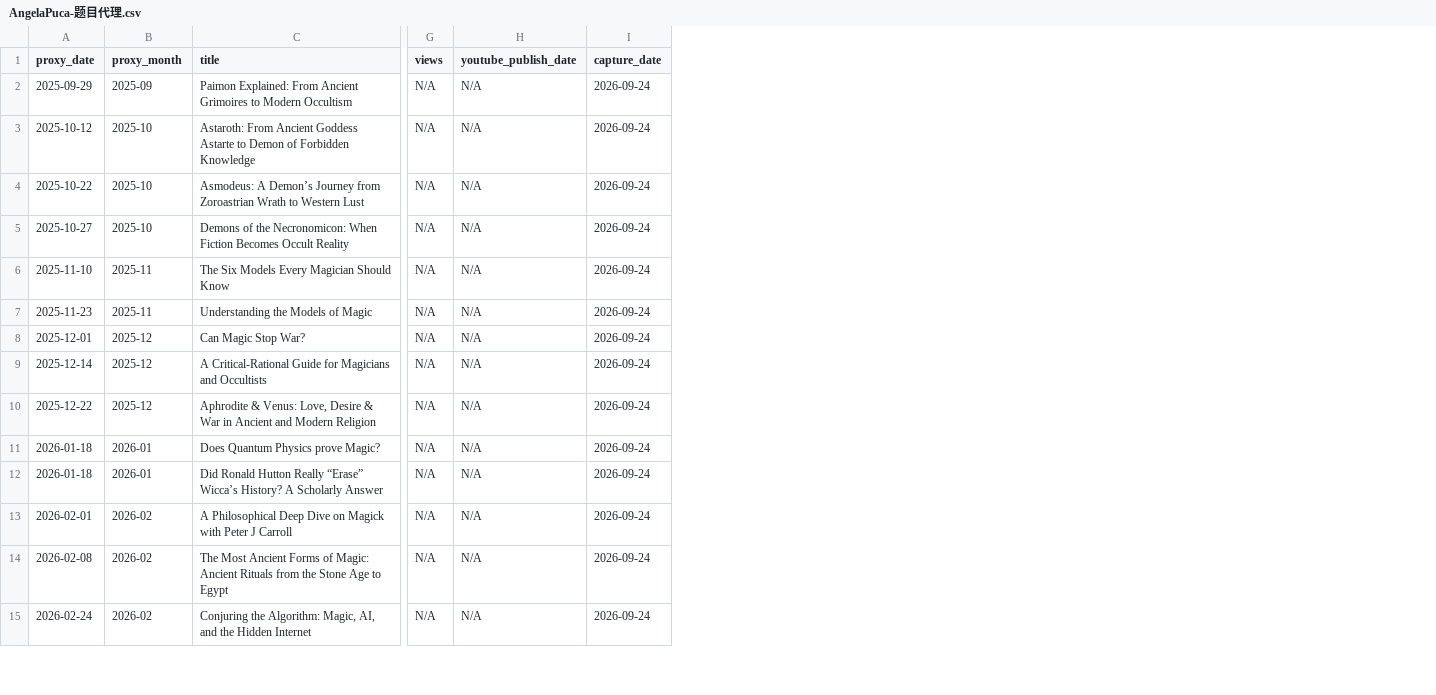
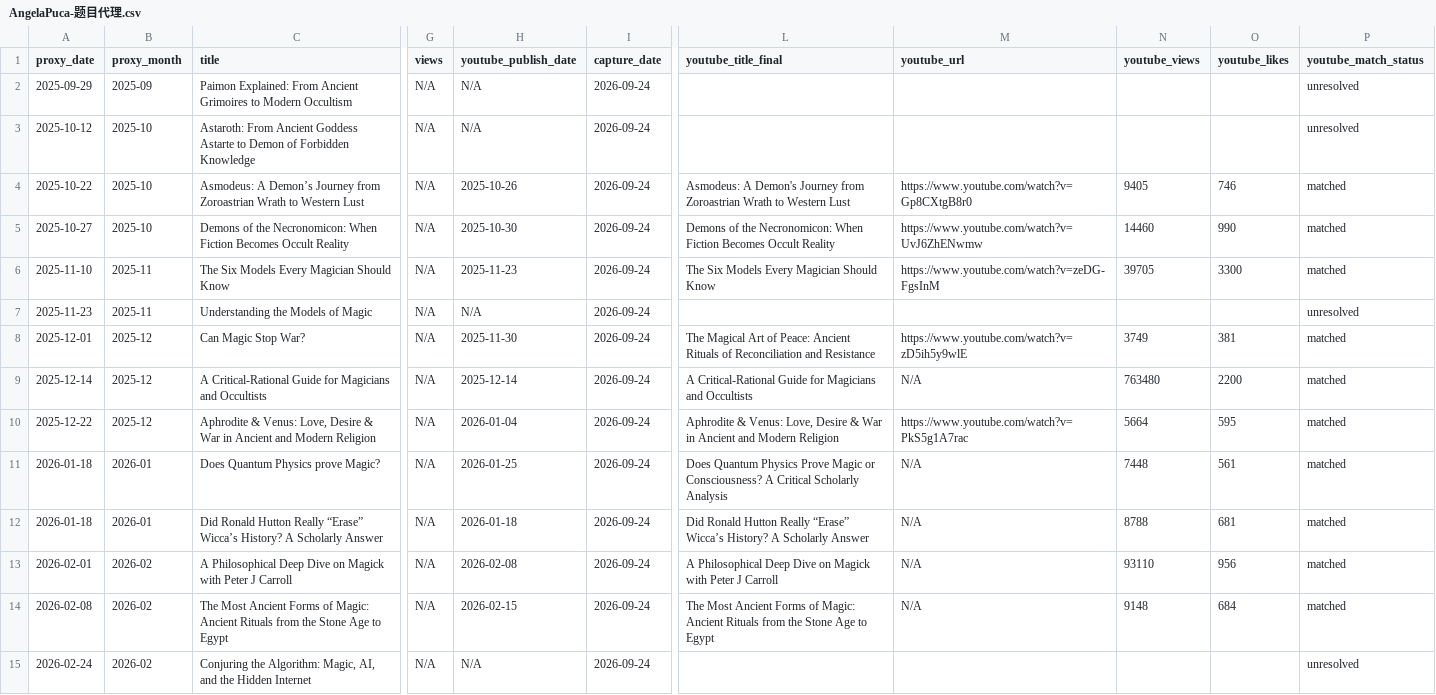
Before and after one commit to suxiaoyuan443-boop/suen-system, a CSV file: 08-动态运行/对标数据/AngelaPuca-题目代理.csv, drawn as a sheet; only a part is shown, gaps mark what is left out; the diff covers the shown part only; the diff names each change by its address in the sheet, - before the commit and + after, or states it on an @@ line.

Commit message:
benchmark data: match Angela topic proxies to verified YouTube rows

```diff
--- a/08-动态运行/对标数据/AngelaPuca-题目代理.csv
+++ b/08-动态运行/对标数据/AngelaPuca-题目代理.csv
+column L (youtube_title_final), rows 4-14: Asmodeus: A Demon's Journey from Zoroastrian Wrath to Western Lust | Demons of the Necronomicon: When Fiction Becomes Occult Reality | The Six Models Every Magician Should Know |  | The Magical Art of Peace: Ancient Rituals of Reconciliation and Resistance | A Critical-Rational Guide for Magicians and Occultists | Aphrodite & Venus: Love, Desire & War in Ancient and Modern Religion | Does Quantum Physics Prove Magic or Consciousness? A Critical Scholarly Analysis | Did Ronald Hutton Really “Erase” Wicca’s History? A Scholarly Answer | A Philosophical Deep Dive on Magick with Peter J Carroll | The Most Ancient Forms of Magic: Ancient Rituals from the Stone Age to Egypt
+column M (youtube_url), rows 4-14: https://www.youtube.com/watch?v=Gp8CXtgB8r0 | https://www.youtube.com/watch?v=UvJ6ZhENwmw | https://www.youtube.com/watch?v=zeDG-FgsInM |  | https://www.youtube.com/watch?v=zD5ih5y9wlE | N/A | https://www.youtube.com/watch?v=PkS5g1A7rac | N/A | N/A | N/A | N/A
+column N (youtube_views), rows 4-14: 9405 | 14460 | 39705 |  | 3749 | 763480 | 5664 | 7448 | 8788 | 93110 | 9148
+column O (youtube_likes), rows 4-14: 746 | 990 | 3300 |  | 381 | 2200 | 595 | 561 | 681 | 956 | 684
+column P (youtube_match_status), rows 2-15: unresolved | unresolved | matched | matched | matched | unresolved | matched | matched | matched | matched | matched | matched | matched | unresolved
-H4 (youtube_publish_date): N/A
+H4 (youtube_publish_date): 2025-10-26
-H5 (youtube_publish_date): N/A
+H5 (youtube_publish_date): 2025-10-30
-H6 (youtube_publish_date): N/A
+H6 (youtube_publish_date): 2025-11-23
-H8 (youtube_publish_date): N/A
+H8 (youtube_publish_date): 2025-11-30
-H9 (youtube_publish_date): N/A
+H9 (youtube_publish_date): 2025-12-14
-H10 (youtube_publish_date): N/A
+H10 (youtube_publish_date): 2026-01-04
-H11 (youtube_publish_date): N/A
+H11 (youtube_publish_date): 2026-01-25
-H12 (youtube_publish_date): N/A
+H12 (youtube_publish_date): 2026-01-18
-H13 (youtube_publish_date): N/A
+H13 (youtube_publish_date): 2026-02-08
-H14 (youtube_publish_date): N/A
+H14 (youtube_publish_date): 2026-02-15
```
Also changed, not shown: 17 edited cells elsewhere in this file.
